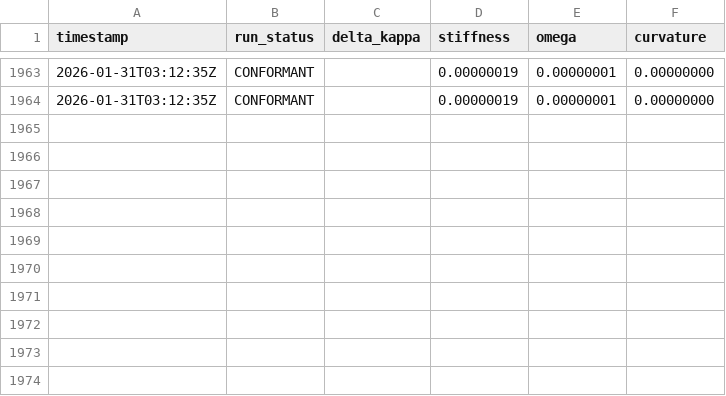
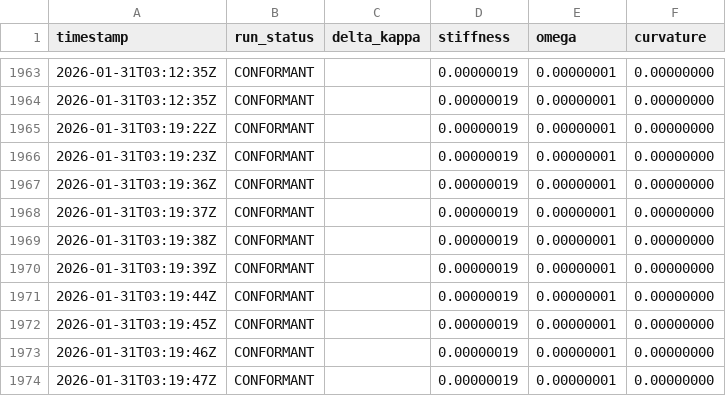
Before and after one commit to calebpruett927/GENERATIVE-COLLAPSE-DYNAMICS, a CSV file: ledger/return_log.csv, drawn as a sheet; only a part is shown, gaps mark what is left out.

```diff
--- a/ledger/return_log.csv
+++ b/ledger/return_log.csv
@@ -1964 +1964,11 @@ timestamp,run_status,delta_kappa,stiffness,omega,curvature
 2026-01-31T03:12:35Z,CONFORMANT,,0.00000019,0.00000001,0.00000000
+2026-01-31T03:19:22Z,CONFORMANT,,0.00000019,0.00000001,0.00000000
+2026-01-31T03:19:23Z,CONFORMANT,,0.00000019,0.00000001,0.00000000
+2026-01-31T03:19:36Z,CONFORMANT,,0.00000019,0.00000001,0.00000000
+2026-01-31T03:19:37Z,CONFORMANT,,0.00000019,0.00000001,0.00000000
+2026-01-31T03:19:38Z,CONFORMANT,,0.00000019,0.00000001,0.00000000
+2026-01-31T03:19:39Z,CONFORMANT,,0.00000019,0.00000001,0.00000000
+2026-01-31T03:19:44Z,CONFORMANT,,0.00000019,0.00000001,0.00000000
+2026-01-31T03:19:45Z,CONFORMANT,,0.00000019,0.00000001,0.00000000
+2026-01-31T03:19:46Z,CONFORMANT,,0.00000019,0.00000001,0.00000000
+2026-01-31T03:19:47Z,CONFORMANT,,0.00000019,0.00000001,0.00000000
```
Also changed, not shown: 2 other files.
